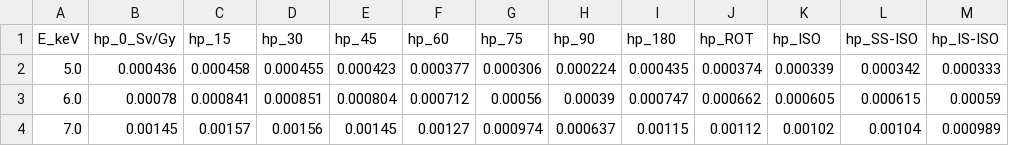
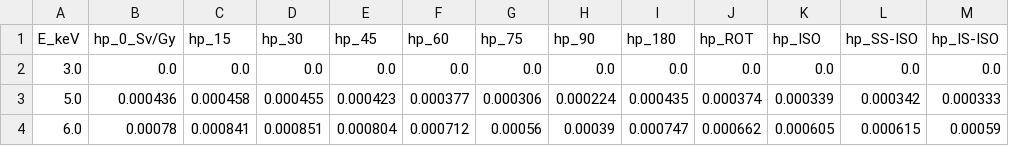
Before and after one commit to nnQuynh/ICRU95data, a CSV file: data/Table_A_5_2b_photon__kerma_hp_kermaapprox_extend.csv (was data/Table_A_5_2b_photon_hp_kermaapprox_extend.csv), drawn as a sheet; only a part is shown; the shorter side is filled out with more unchanged rows; the diff names each change by its address in the sheet, - before the commit and + after, or states it on an @@ line.

```diff
--- a/data/Table_A_5_2b_photon_hp_kermaapprox_extend.csv
+++ b/data/Table_A_5_2b_photon__kerma_hp_kermaapprox_extend.csv
+row 2: 3.0 | 0.0 | 0.0 | 0.0 | 0.0 | 0.0 | 0.0 | 0.0 | 0.0 | 0.0 | 0.0 | 0.0 | 0.0
```
Also changed, not shown: data/Table_A_5_4_2b_photon_fluence_dskin_pillar_kermaapprox.csv, data/Table_A_5_4_3b_photon_kerma_dskin_rod_kermaapprox.csv, 2 other files.
